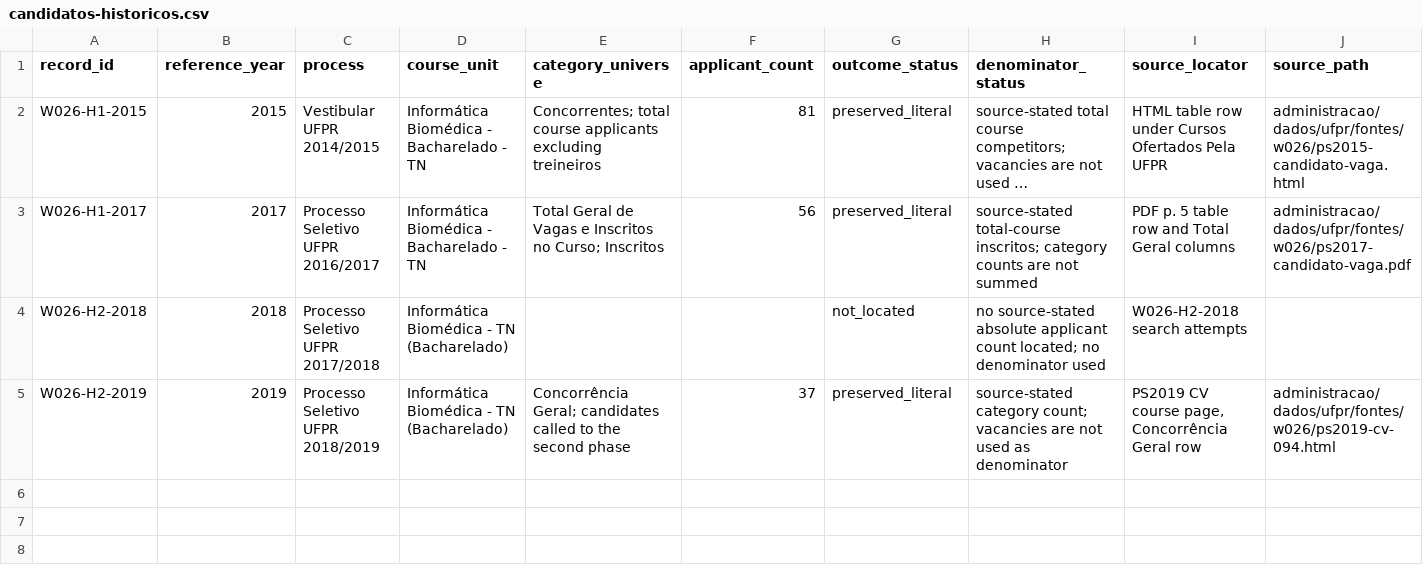
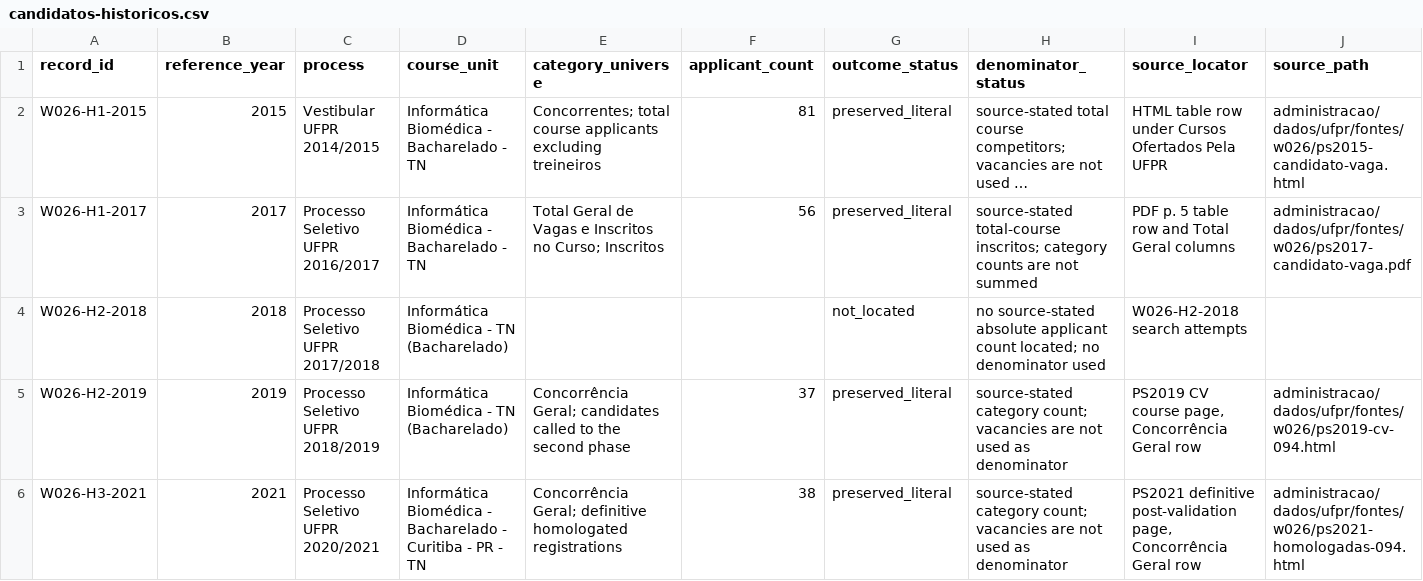
Before and after one commit to vinnses/ibm, a CSV file: dados/administracao/candidatos-historicos.csv, drawn as a sheet; only a part is shown; long unchanged cells end in …; rows hold the shown columns only; the diff covers the shown part only; the diff names each change by its address in the sheet, - before the commit and + after, or states it on an @@ line.

```diff
--- a/dados/administracao/candidatos-historicos.csv
+++ b/dados/administracao/candidatos-historicos.csv
+row 6: W026-H3-2021 | 2021 | Processo Seletivo UFPR 2020/2021 | Informática Biomédica - Bacharelado - Curitiba - PR - TN | Concorrência Geral; definitive homologated registrations | 38 | preserved_literal | source-stated category count; vacancies are not used as denominator | PS2021 definitive post-validation page, Concorrência Geral row | administracao/dados/ufpr/fontes/w026/ps2021-homologadas-094.html
```
Also changed, not shown: 1 added row elsewhere in this file, administracao/dados/ufpr/w026/buscas.csv, administracao/dados/ufpr/w026/manifesto.csv, 4 other files.
